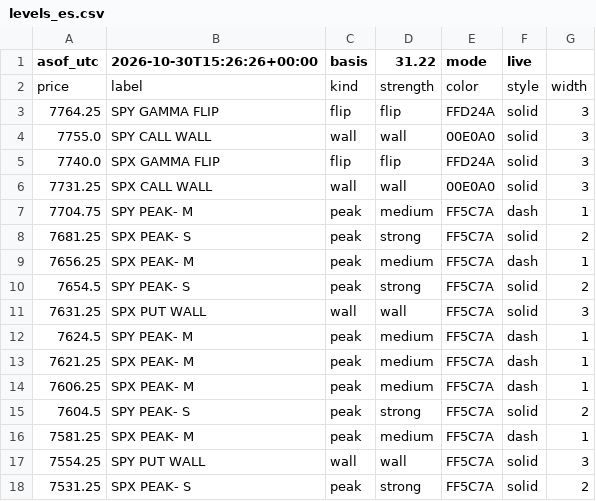
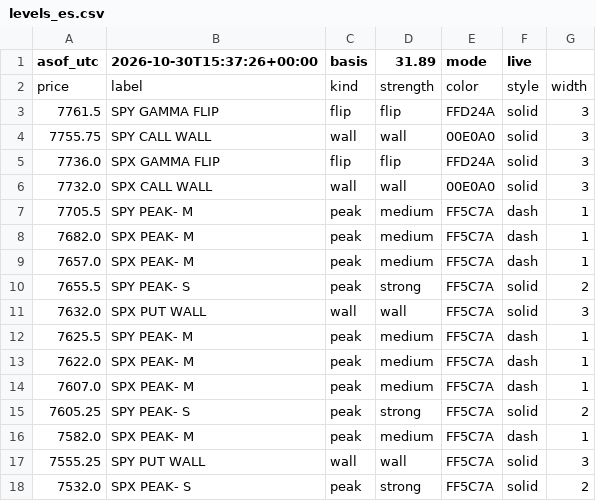
Before and after one commit to mshb4466/mirsad, a CSV file: gamma/levels_es.csv, drawn as a sheet.

```diff
--- a/gamma/levels_es.csv
+++ b/gamma/levels_es.csv
@@ -1,18 +1,18 @@
-asof_utc,2026-10-30T15:26:26+00:00,basis,31.22,mode,live
+asof_utc,2026-10-30T15:37:26+00:00,basis,31.89,mode,live
 price,label,kind,strength,color,style,width
-7764.25,SPY GAMMA FLIP,flip,flip,FFD24A,solid,3
-7755.0,SPY CALL WALL,wall,wall,00E0A0,solid,3
-7740.0,SPX GAMMA FLIP,flip,flip,FFD24A,solid,3
-7731.25,SPX CALL WALL,wall,wall,00E0A0,solid,3
-7704.75,SPY PEAK- M,peak,medium,FF5C7A,dash,1
-7681.25,SPX PEAK- S,peak,strong,FF5C7A,solid,2
-7656.25,SPX PEAK- M,peak,medium,FF5C7A,dash,1
-7654.5,SPY PEAK- S,peak,strong,FF5C7A,solid,2
-7631.25,SPX PUT WALL,wall,wall,FF5C7A,solid,3
-7624.5,SPY PEAK- M,peak,medium,FF5C7A,dash,1
-7621.25,SPX PEAK- M,peak,medium,FF5C7A,dash,1
-7606.25,SPX PEAK- M,peak,medium,FF5C7A,dash,1
-7604.5,SPY PEAK- S,peak,strong,FF5C7A,solid,2
-7581.25,SPX PEAK- M,peak,medium,FF5C7A,dash,1
-7554.25,SPY PUT WALL,wall,wall,FF5C7A,solid,3
-7531.25,SPX PEAK- S,peak,strong,FF5C7A,solid,2
+7761.5,SPY GAMMA FLIP,flip,flip,FFD24A,solid,3
+7755.75,SPY CALL WALL,wall,wall,00E0A0,solid,3
+7736.0,SPX GAMMA FLIP,flip,flip,FFD24A,solid,3
+7732.0,SPX CALL WALL,wall,wall,00E0A0,solid,3
+7705.5,SPY PEAK- M,peak,medium,FF5C7A,dash,1
+7682.0,SPX PEAK- M,peak,medium,FF5C7A,dash,1
+7657.0,SPX PEAK- M,peak,medium,FF5C7A,dash,1
+7655.5,SPY PEAK- S,peak,strong,FF5C7A,solid,2
+7632.0,SPX PUT WALL,wall,wall,FF5C7A,solid,3
+7625.5,SPY PEAK- M,peak,medium,FF5C7A,dash,1
+7622.0,SPX PEAK- M,peak,medium,FF5C7A,dash,1
+7607.0,SPX PEAK- M,peak,medium,FF5C7A,dash,1
+7605.25,SPY PEAK- S,peak,strong,FF5C7A,solid,2
+7582.0,SPX PEAK- M,peak,medium,FF5C7A,dash,1
+7555.25,SPY PUT WALL,wall,wall,FF5C7A,solid,3
+7532.0,SPX PEAK- S,peak,strong,FF5C7A,solid,2
```
Also changed, not shown: 3 other files.
